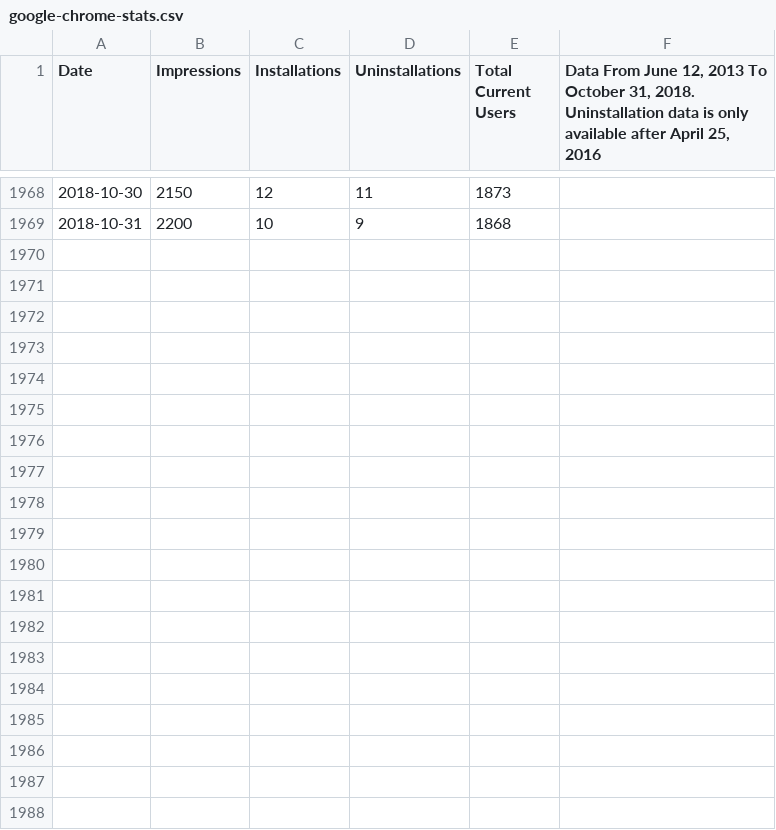
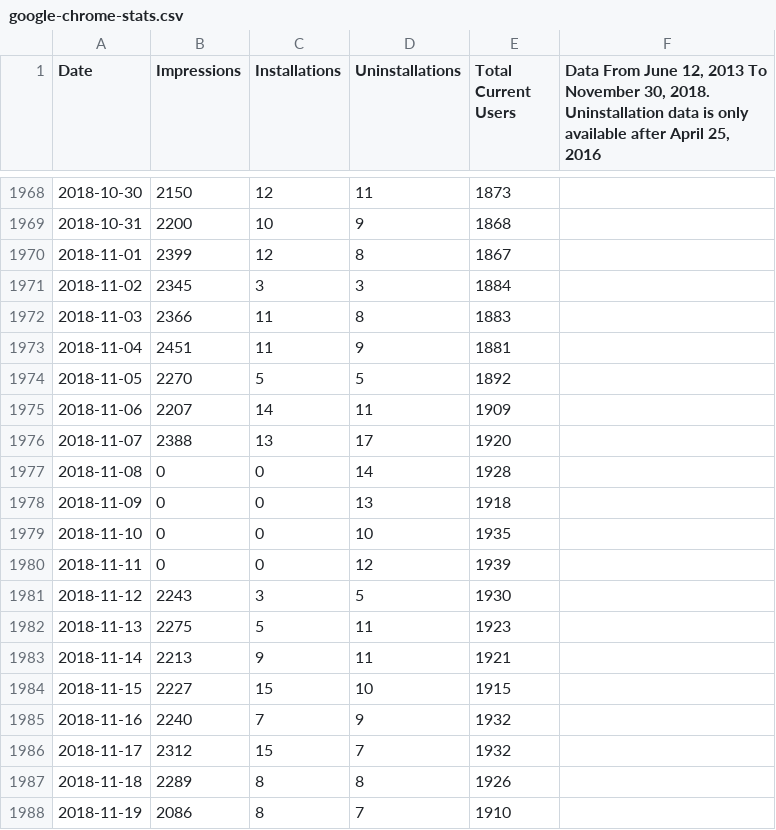
Before and after one commit to VerifiedJoseph/the-unofficial-social-blade-extension, a CSV file: statistics/google-chrome-stats.csv, drawn as a sheet; only a part is shown, gaps mark what is left out; the diff covers the shown part only.

Commit message:
Add Google Chrome stats for November 2018

```diff
--- a/statistics/google-chrome-stats.csv
+++ b/statistics/google-chrome-stats.csv
@@ -1,2 +1,2 @@
-Date,Impressions,Installations,Uninstallations,Total Current Users,"Data From June 12, 2013 To October 31, 2018.
-Uninstallation data is only available after April 25, 2016"
+Date,Impressions,Installations,Uninstallations,Total Current Users,"Data From June 12, 2013 To November 30, 2018.
+Uninstallation data is only available after April 25, 2016"
@@ -1970 +1970,20 @@ Uninstallation data is only available after April 25, 2016"
 2018-10-31,2200,10,9,1868,
+2018-11-01,2399,12,8,1867,
+2018-11-02,2345,3,3,1884,
+2018-11-03,2366,11,8,1883,
+2018-11-04,2451,11,9,1881,
+2018-11-05,2270,5,5,1892,
+2018-11-06,2207,14,11,1909,
+2018-11-07,2388,13,17,1920,
+2018-11-08,0,0,14,1928,
+2018-11-09,0,0,13,1918,
+2018-11-10,0,0,10,1935,
+2018-11-11,0,0,12,1939,
+2018-11-12,2243,3,5,1930,
+2018-11-13,2275,5,11,1923,
+2018-11-14,2213,9,11,1921,
+2018-11-15,2227,15,10,1915,
+2018-11-16,2240,7,9,1932,
+2018-11-17,2312,15,7,1932,
+2018-11-18,2289,8,8,1926,
+2018-11-19,2086,8,7,1910,
```
Also changed, not shown: 11 added rows elsewhere in this file.
